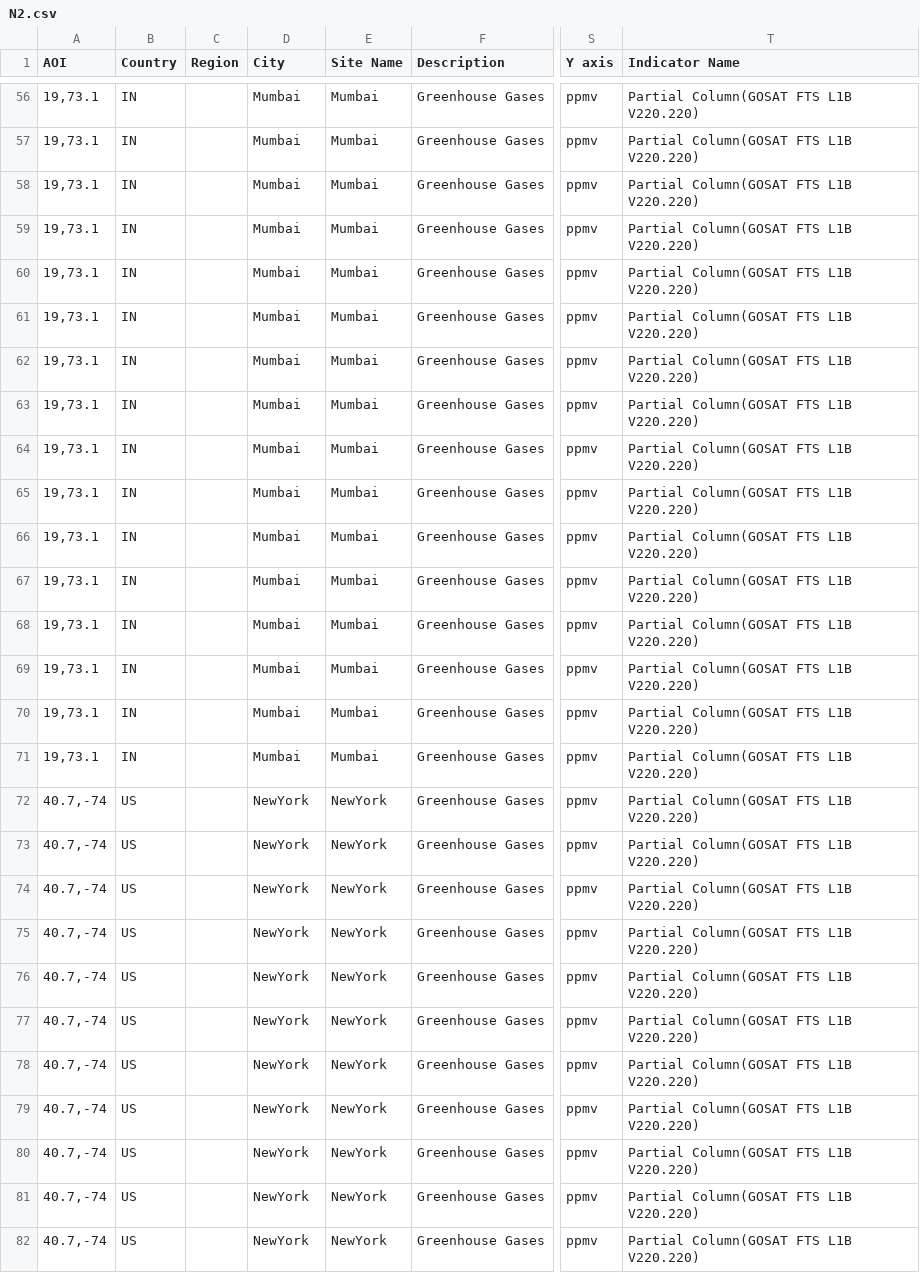
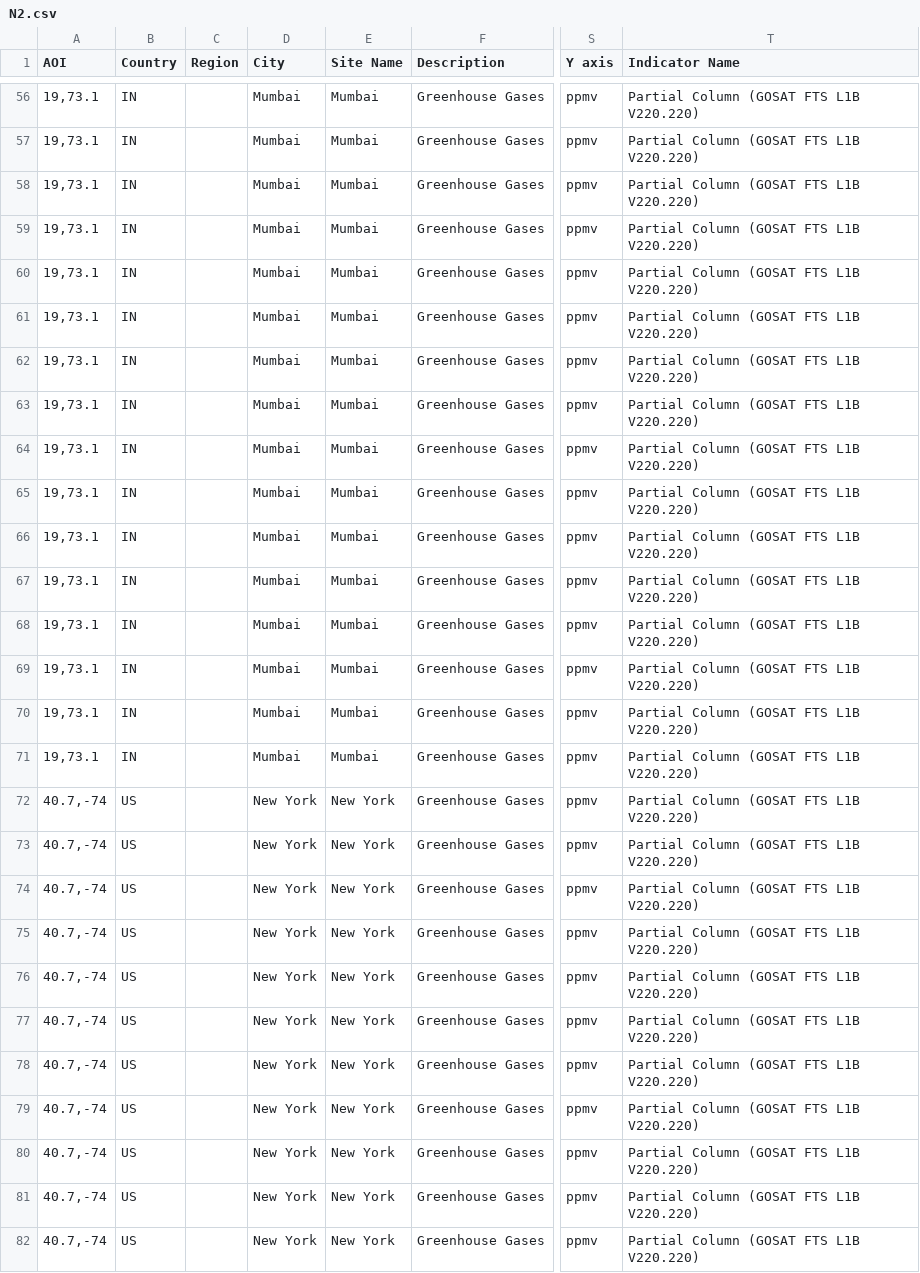
Before and after one commit to eurodatacube/eodash, a CSV file: app/public/data/trilateral/N2.csv, drawn as a sheet; only a part is shown, gaps mark what is left out; the diff covers the shown part only; the diff names each change by its address in the sheet, - before the commit and + after, or states it on an @@ line.

```diff
--- a/app/public/data/trilateral/N2.csv
+++ b/app/public/data/trilateral/N2.csv
-T56:T82 (Indicator Name): Partial Column(GOSAT FTS L1B V220.220)
+T56:T82 (Indicator Name): Partial Column (GOSAT FTS L1B V220.220)
-D72:D82 (City): NewYork
+D72:D82 (City): New York
-E72:E82 (Site Name): NewYork
+E72:E82 (Site Name): New York
```
Also changed, not shown: 101 edited cells elsewhere in this file.
